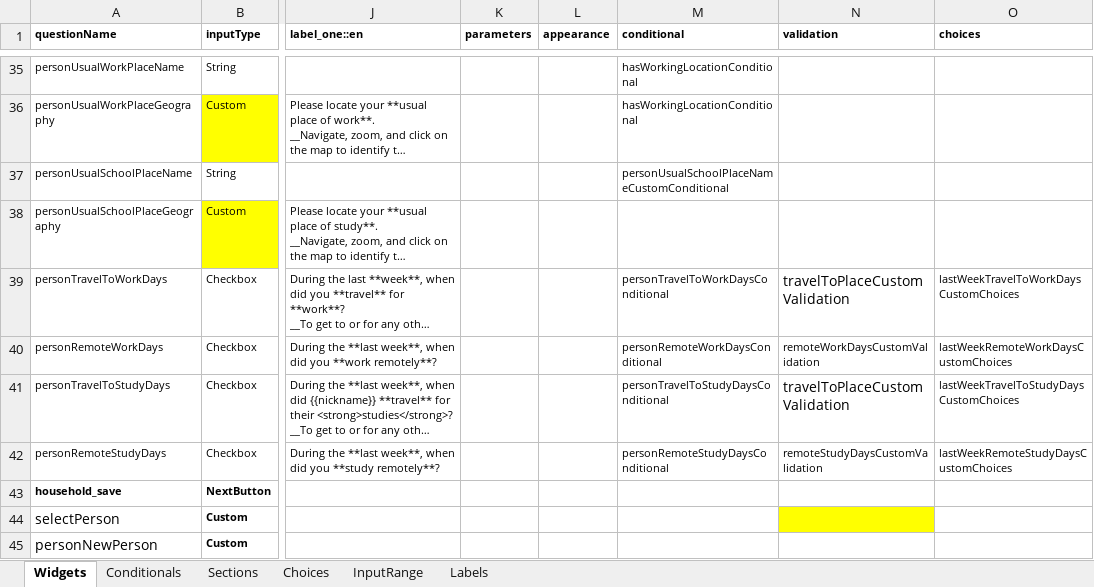
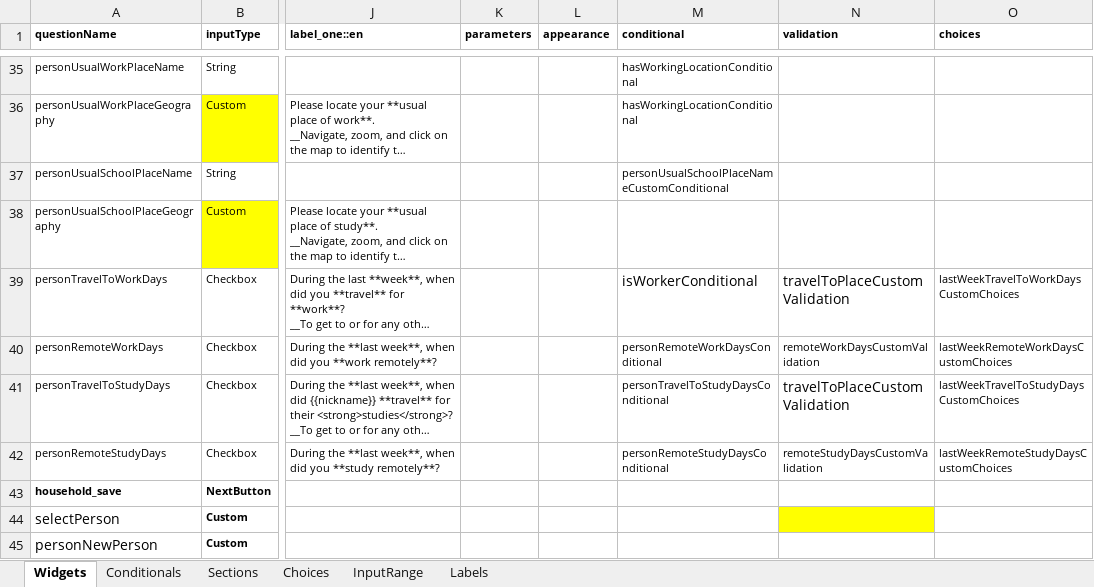
Before and after one commit to chairemobilite/od_nationale_quebec, an Excel workbook: survey/references/OD_nationale_quebec_2025.xlsx, sheet Widgets, drawn as a sheet; only a part is shown, gaps mark what is left out; long unchanged cells end in …; values as stored, in another font and other column widths than the file's, no borders; charts and pictures and conditional formats not drawn; the diff names each change by its address in the sheet, - before the commit and + after, or states it on an @@ line.

Commit message:
household: ask travel to work question to all workers
fixes #113

Even people who declare to do remote work all the time may have
travelled for work for all kind of reasons, so we ask the question.

```diff
--- a/survey/references/OD_nationale_quebec_2025.xlsx (sheet Widgets)
+++ b/survey/references/OD_nationale_quebec_2025.xlsx (sheet Widgets)
-M39 (conditional): personTravelToWorkDaysConditional
+M39 (conditional): isWorkerConditional
@@ M39 text size: larger @@
```
Also changed, not shown: sheet Conditionals, 5 other files.
